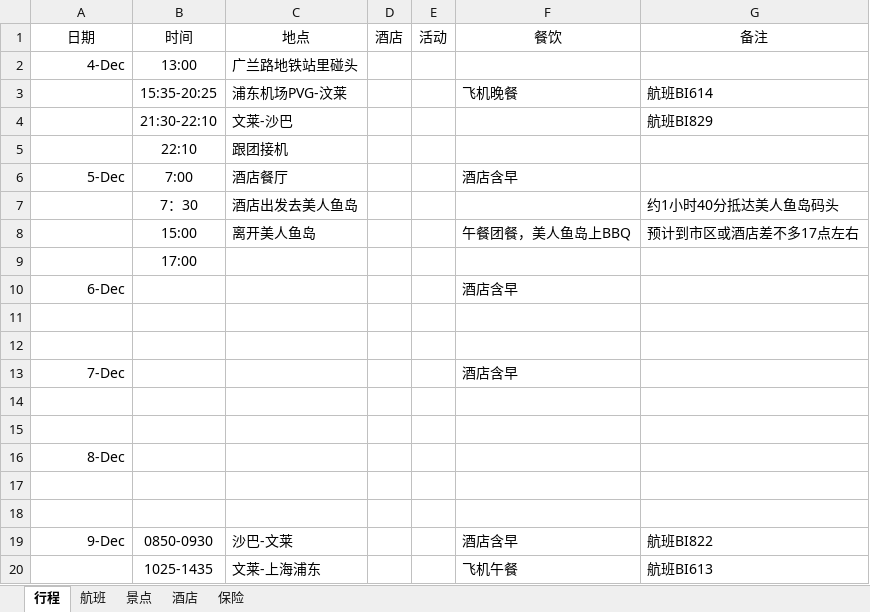
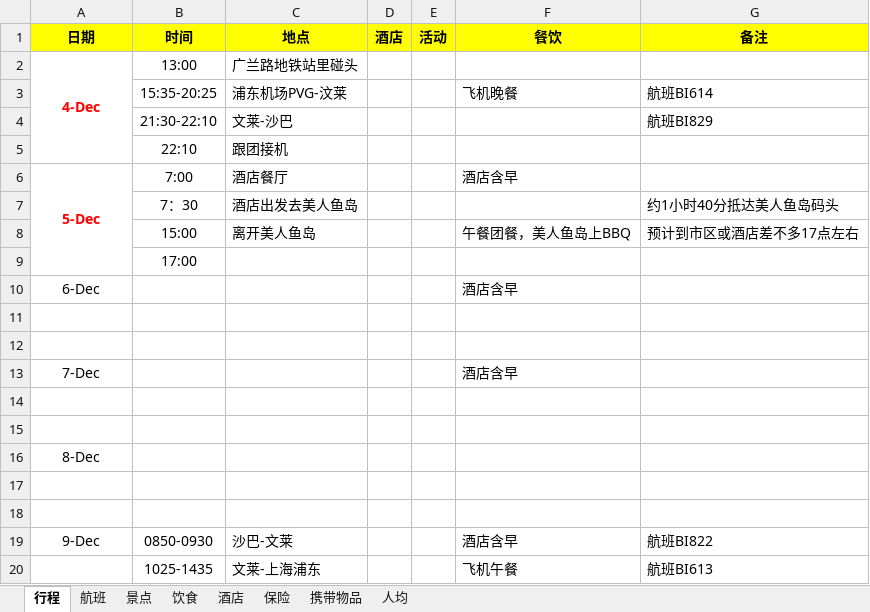
Before and after one commit to garumaru/travel, an Excel workbook: sabah.xlsx, sheet 行程, drawn as a sheet; values as stored, in another font and other column widths than the file's, no borders; the diff names each change by its address in the sheet, - before the commit and + after, or states it on an @@ line.

Commit message:
加了更多tab

```diff
--- a/sabah.xlsx (sheet 行程)
+++ b/sabah.xlsx (sheet 行程)
+sheet tab: 饮食
+sheet tab: 携带物品
+sheet tab: 人均
@@ A1:G1 fill: none → #FFFF00, bold: off → on @@
@@ A2 bold: off → on, alignment: right → center, text colour: black → #FF0000 @@
+A2:A5 merged
@@ A6 bold: off → on, alignment: right → center, text colour: black → #FF0000 @@
+A6:A9 merged
-A10 alignment: right
+A10 alignment: center
-A13 alignment: right
+A13 alignment: center
-A16 alignment: right
+A16 alignment: center
-A19 alignment: right
+A19 alignment: center
```
